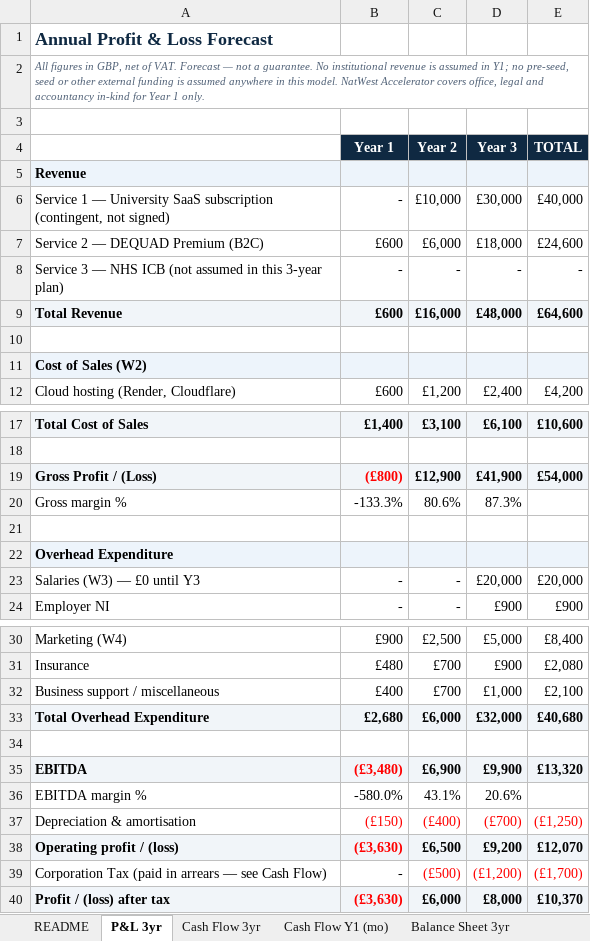
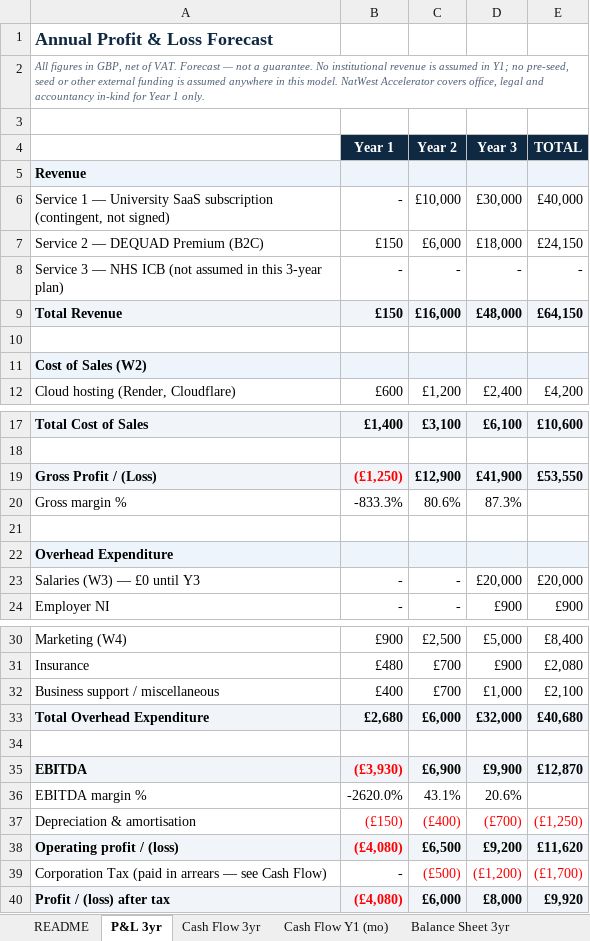
Before and after one commit to youngquad/Dequad-app, an Excel workbook: visa_appendices/DEQUAD_Financial_Model.xlsx, sheet P&L 3yr, drawn as a sheet; only a part is shown, gaps mark what is left out; values as stored, in another font and other column widths than the file's, no borders; the diff names each change by its address in the sheet, - before the commit and + after, or states it on an @@ line.

```diff
--- a/visa_appendices/DEQUAD_Financial_Model.xlsx (sheet P&L 3yr)
+++ b/visa_appendices/DEQUAD_Financial_Model.xlsx (sheet P&L 3yr)
-B7 (Year 1): £600
+B7 (Year 1): £150
-E7 (TOTAL): £24,600
+E7 (TOTAL): £24,150
-B9 (Year 1): £600
+B9 (Year 1): £150
-E9 (TOTAL): £64,600
+E9 (TOTAL): £64,150
-B19 (Year 1): (£800)
+B19 (Year 1): (£1,250)
-E19 (TOTAL): £54,000
+E19 (TOTAL): £53,550
-B20 (Year 1): -133.3%
+B20 (Year 1): -833.3%
-B35 (Year 1): (£3,480)
+B35 (Year 1): (£3,930)
-E35 (TOTAL): £13,320
+E35 (TOTAL): £12,870
-B36 (Year 1): -580.0%
+B36 (Year 1): -2620.0%
-B38 (Year 1): (£3,630)
+B38 (Year 1): (£4,080)
-E38 (TOTAL): £12,070
+E38 (TOTAL): £11,620
-B40 (Year 1): (£3,630)
+B40 (Year 1): (£4,080)
-E40 (TOTAL): £10,370
+E40 (TOTAL): £9,920
```
Also changed, not shown: sheet Cash Flow Y1 (mo), sheet Balance Sheet 3yr, sheet Cash Flow 3yr, sheet Revenue W1, 31 other files.
